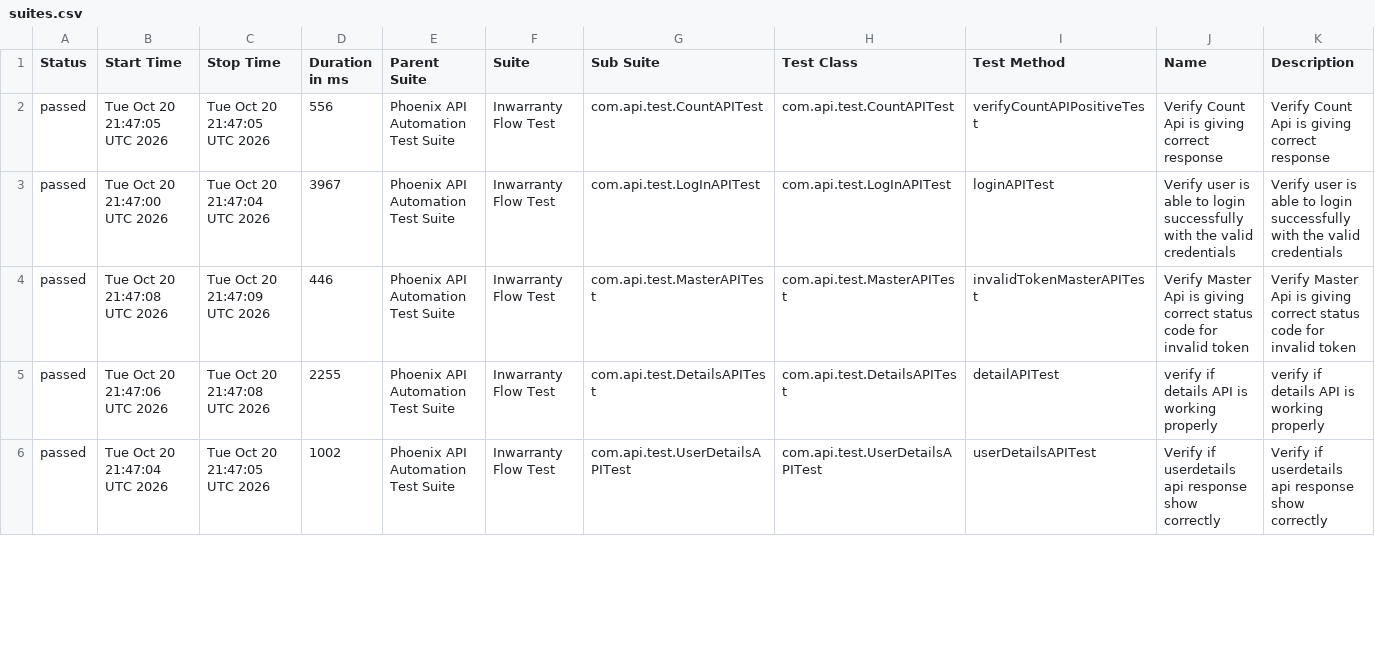
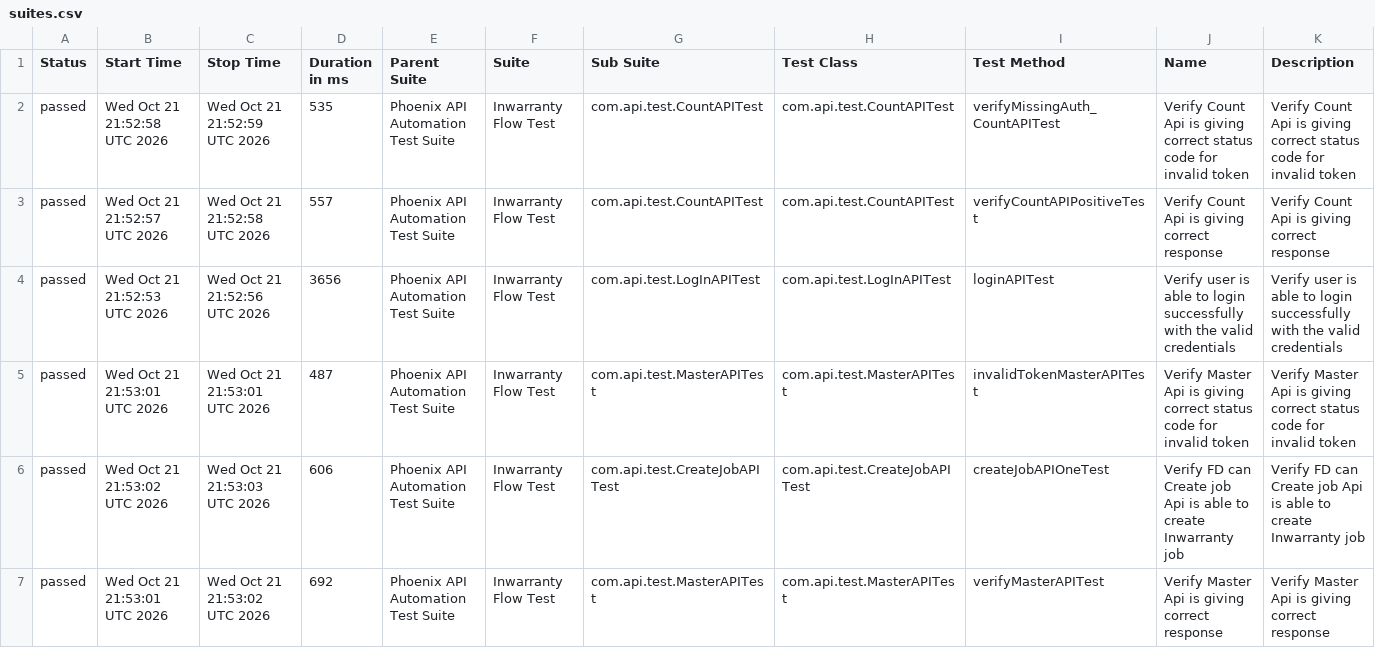
Before and after one commit to sailesh123kumar/PhoenixTestAutomationFramework, a CSV file: data/suites.csv, drawn as a sheet; only a part is shown; the diff covers the shown part only.

```diff
--- a/data/suites.csv
+++ b/data/suites.csv
@@ -1,6 +1,7 @@
 "Status","Start Time","Stop Time","Duration in ms","Parent Suite","Suite","Sub Suite","Test Class","Test Method","Name","Description"
-"passed","Tue Oct 20 21:47:05 UTC 2026","Tue Oct 20 21:47:05 UTC 2026","556","Phoenix API Automation Test Suite","Inwarranty Flow Test","com.api.test.CountAPITest","com.api.test.CountAPITest","verifyCountAPIPositiveTest","Verify Count Api is giving correct response","Verify Count Api is giving correct response"
-"passed","Tue Oct 20 21:47:00 UTC 2026","Tue Oct 20 21:47:04 UTC 2026","3967","Phoenix API Automation Test Suite","Inwarranty Flow Test","com.api.test.LogInAPITest","com.api.test.LogInAPITest","loginAPITest","Verify user is able to login successfully with the valid credentials","Verify user is able to login successfully with the valid credentials"
-"passed","Tue Oct 20 21:47:08 UTC 2026","Tue Oct 20 21:47:09 UTC 2026","446","Phoenix API Automation Test Suite","Inwarranty Flow Test","com.api.test.MasterAPITest","com.api.test.MasterAPITest","invalidTokenMasterAPITest","Verify Master Api is giving correct status code for invalid token","Verify Master Api is giving correct status code for invalid token"
-"passed","Tue Oct 20 21:47:06 UTC 2026","Tue Oct 20 21:47:08 UTC 2026","2255","Phoenix API Automation Test Suite","Inwarranty Flow Test","com.api.test.DetailsAPITest","com.api.test.DetailsAPITest","detailAPITest","verify if details API is working properly","verify if details API is working properly"
-"passed","Tue Oct 20 21:47:04 UTC 2026","Tue Oct 20 21:47:05 UTC 2026","1002","Phoenix API Automation Test Suite","Inwarranty Flow Test","com.api.test.UserDetailsAPITest","com.api.test.UserDetailsAPITest","userDetailsAPITest","Verify if userdetails api response show correctly","Verify if userdetails api response show correctly"
+"passed","Wed Oct 21 21:52:58 UTC 2026","Wed Oct 21 21:52:59 UTC 2026","535","Phoenix API Automation Test Suite","Inwarranty Flow Test","com.api.test.CountAPITest","com.api.test.CountAPITest","verifyMissingAuth_CountAPITest","Verify Count Api is giving correct status code for invalid token","Verify Count Api is giving correct status code for invalid token"
+"passed","Wed Oct 21 21:52:57 UTC 2026","Wed Oct 21 21:52:58 UTC 2026","557","Phoenix API Automation Test Suite","Inwarranty Flow Test","com.api.test.CountAPITest","com.api.test.CountAPITest","verifyCountAPIPositiveTest","Verify Count Api is giving correct response","Verify Count Api is giving correct response"
+"passed","Wed Oct 21 21:52:53 UTC 2026","Wed Oct 21 21:52:56 UTC 2026","3656","Phoenix API Automation Test Suite","Inwarranty Flow Test","com.api.test.LogInAPITest","com.api.test.LogInAPITest","loginAPITest","Verify user is able to login successfully with the valid credentials","Verify user is able to login successfully with the valid credentials"
+"passed","Wed Oct 21 21:53:01 UTC 2026","Wed Oct 21 21:53:01 UTC 2026","487","Phoenix API Automation Test Suite","Inwarranty Flow Test","com.api.test.MasterAPITest","com.api.test.MasterAPITest","invalidTokenMasterAPITest","Verify Master Api is giving correct status code for invalid token","Verify Master Api is giving correct status code for invalid token"
+"passed","Wed Oct 21 21:53:02 UTC 2026","Wed Oct 21 21:53:03 UTC 2026","606","Phoenix API Automation Test Suite","Inwarranty Flow Test","com.api.test.CreateJobAPITest","com.api.test.CreateJobAPITest","createJobAPIOneTest","Verify FD can Create job Api is able to create Inwarranty job","Verify FD can Create job Api is able to create Inwarranty job"
+"passed","Wed Oct 21 21:53:01 UTC 2026","Wed Oct 21 21:53:02 UTC 2026","692","Phoenix API Automation Test Suite","Inwarranty Flow Test","com.api.test.MasterAPITest","com.api.test.MasterAPITest","verifyMasterAPITest","Verify Master Api is giving correct response","Verify Master Api is giving correct response"
```
Also changed, not shown: 1 removed row and 19 edited cells elsewhere in this file, data/behaviors.csv, 48 other files.
